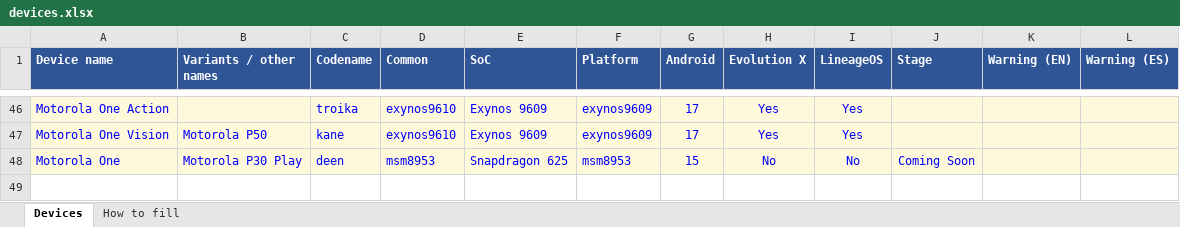
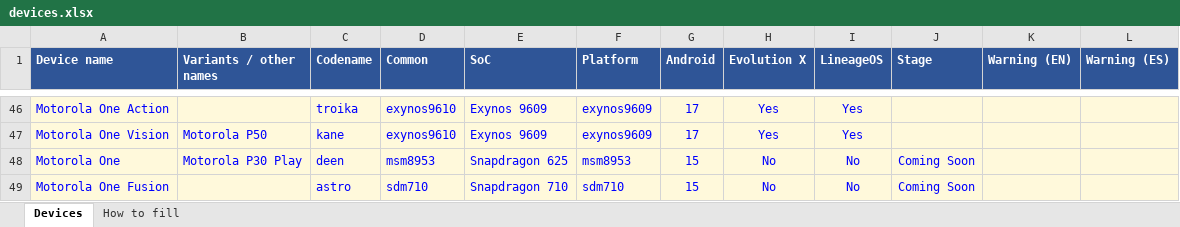
Before and after one commit to Deivid21/deivid21.github.io, an Excel workbook: tools/devices.xlsx, sheet Devices, drawn as a sheet; only a part is shown, gaps mark what is left out; values as stored, in another font and other column widths than the file's, no borders; the diff names each change by its address in the sheet, - before the commit and + after, or states it on an @@ line.

```diff
--- a/tools/devices.xlsx (sheet Devices)
+++ b/tools/devices.xlsx (sheet Devices)
+row 49: Motorola One Fusion |  | astro | sdm710 | Snapdragon 710 | sdm710 | 15 | No | No | Coming Soon
```
Also changed, not shown: 2 other files.
